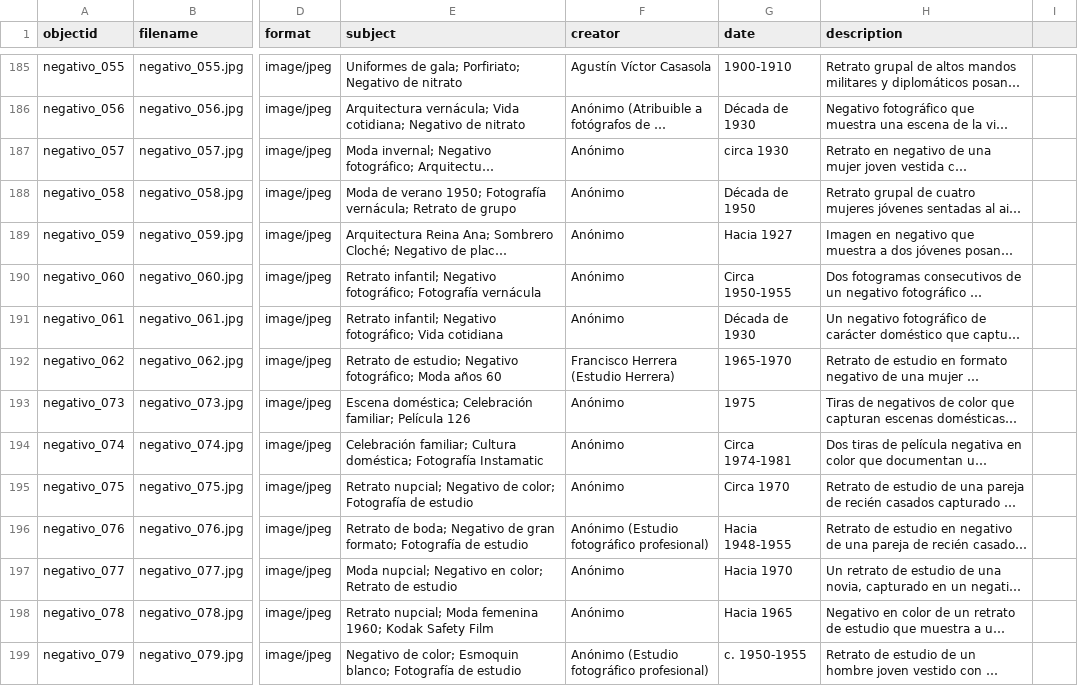
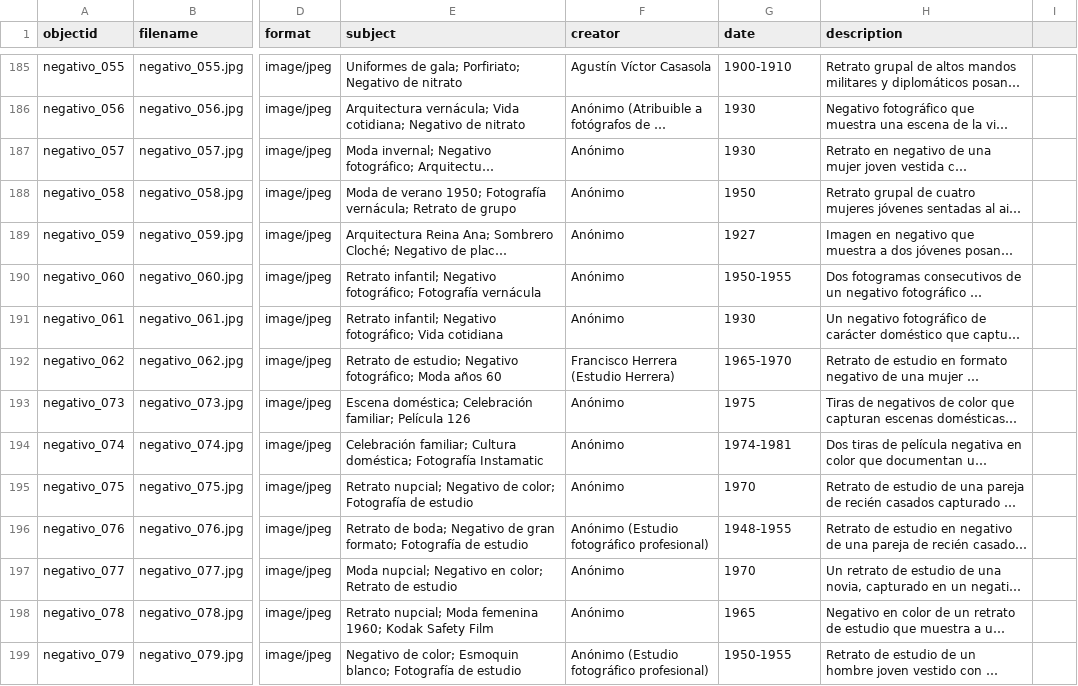
Before and after one commit to gustavolsj/collectionbuilder_col-estudio, a CSV file: _data/cb_lote_consola_1782331182976.csv, drawn as a sheet; only a part is shown, gaps mark what is left out; long unchanged cells end in …; the diff covers the shown part only; the diff names each change by its address in the sheet, - before the commit and + after, or states it on an @@ line.

```diff
--- a/_data/cb_lote_consola_1782331182976.csv
+++ b/_data/cb_lote_consola_1782331182976.csv
-G186 (date): Década de 1930
+G186 (date): 1930
-G187 (date): circa 1930
+G187 (date): 1930
-G188 (date): Década de 1950
+G188 (date): 1950
-G189 (date): Hacia 1927
+G189 (date): 1927
-G190 (date): Circa 1950-1955
+G190 (date): 1950-1955
-G191 (date): Década de 1930
+G191 (date): 1930
-G194 (date): Circa 1974-1981
+G194 (date): 1974-1981
-G195 (date): Circa 1970
+G195 (date): 1970
-G196 (date): Hacia 1948-1955
+G196 (date): 1948-1955
-G197 (date): Hacia 1970
+G197 (date): 1970
-G198 (date): Hacia 1965
+G198 (date): 1965
-G199 (date): c. 1950-1955
+G199 (date): 1950-1955
```
Also changed, not shown: 174 edited cells elsewhere in this file.
